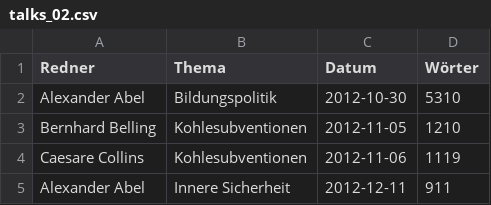
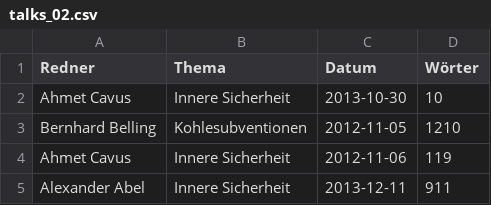
Before and after one commit to AhmetCavus/Resources, a CSV file: talks_02.csv, drawn as a sheet.

Commit message:
Update talks_02.csv

```diff
--- a/talks_02.csv
+++ b/talks_02.csv
@@ -1,5 +1,5 @@
 Redner, Thema, Datum, Wörter
-Alexander Abel, Bildungspolitik, 2012-10-30, 5310
+Ahmet Cavus, Innere Sicherheit, 2013-10-30, 10
 Bernhard Belling, Kohlesubventionen, 2012-11-05, 1210
-Caesare Collins, Kohlesubventionen, 2012-11-06, 1119
-Alexander Abel, Innere Sicherheit, 2012-12-11, 911
+Ahmet Cavus, Innere Sicherheit, 2012-11-06, 119
+Alexander Abel, Innere Sicherheit, 2013-12-11, 911
```
